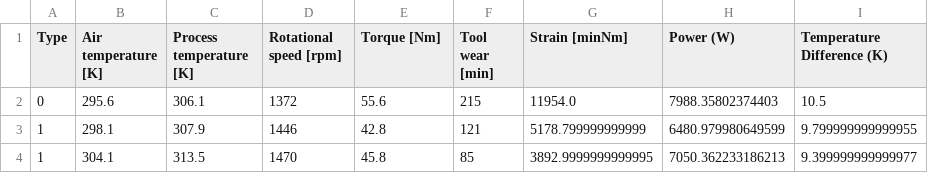
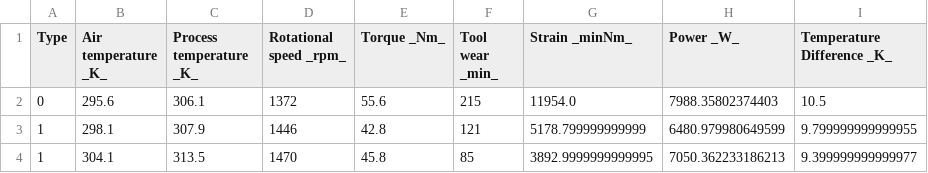
Before and after one commit to raymondsamalo/ITI113-Machine-Learning-Operations-Project, a CSV file: AI4I-2020/X_test.csv, drawn as a sheet; only a part is shown.

```diff
--- a/AI4I-2020/X_test.csv
+++ b/AI4I-2020/X_test.csv
@@ -1,2 +1,2 @@
-Type,Air temperature [K],Process temperature [K],Rotational speed [rpm],Torque [Nm],Tool wear [min],Strain [minNm],Power (W),Temperature Difference (K)
+Type,Air temperature _K_,Process temperature _K_,Rotational speed _rpm_,Torque _Nm_,Tool wear _min_,Strain _minNm_,Power _W_,Temperature Difference _K_
 0,295.6,306.1,1372,55.6,215,11954.0,7988.35802374403,10.5
```
Also changed, not shown: AI4I-2020/X_oversample_train_reduced.csv, AI4I-2020/X_test_reduced.csv, 10 other files.
